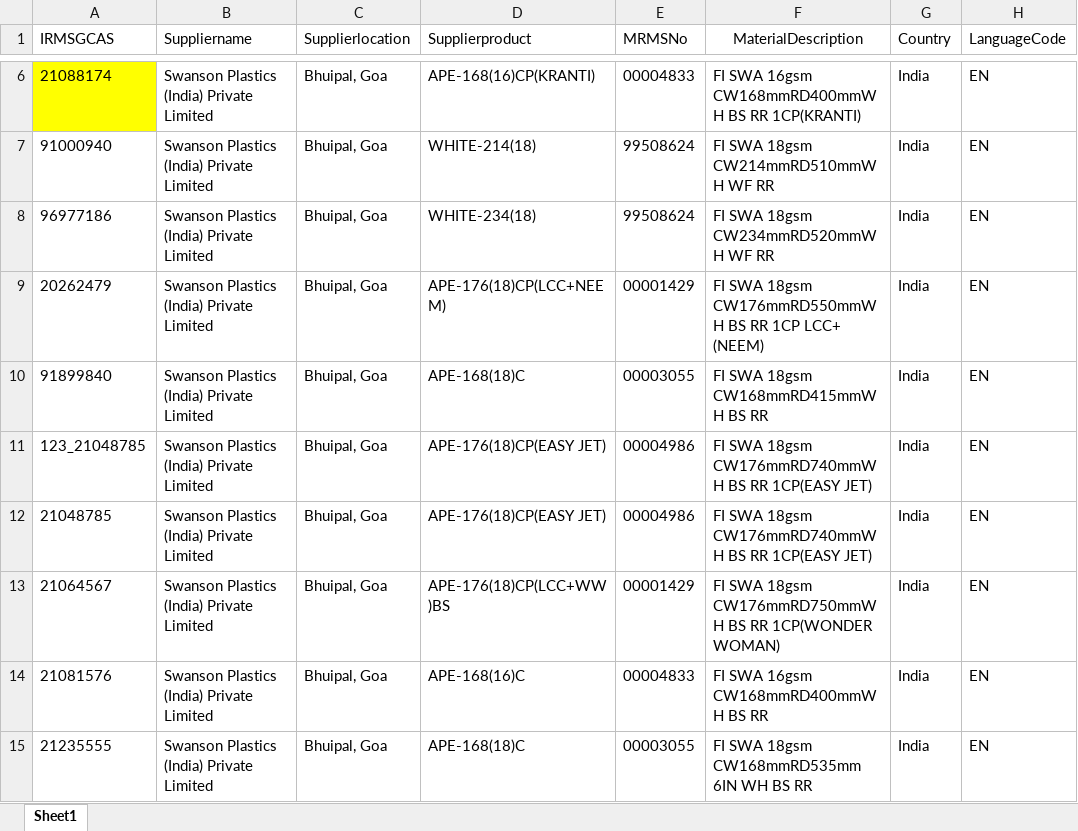
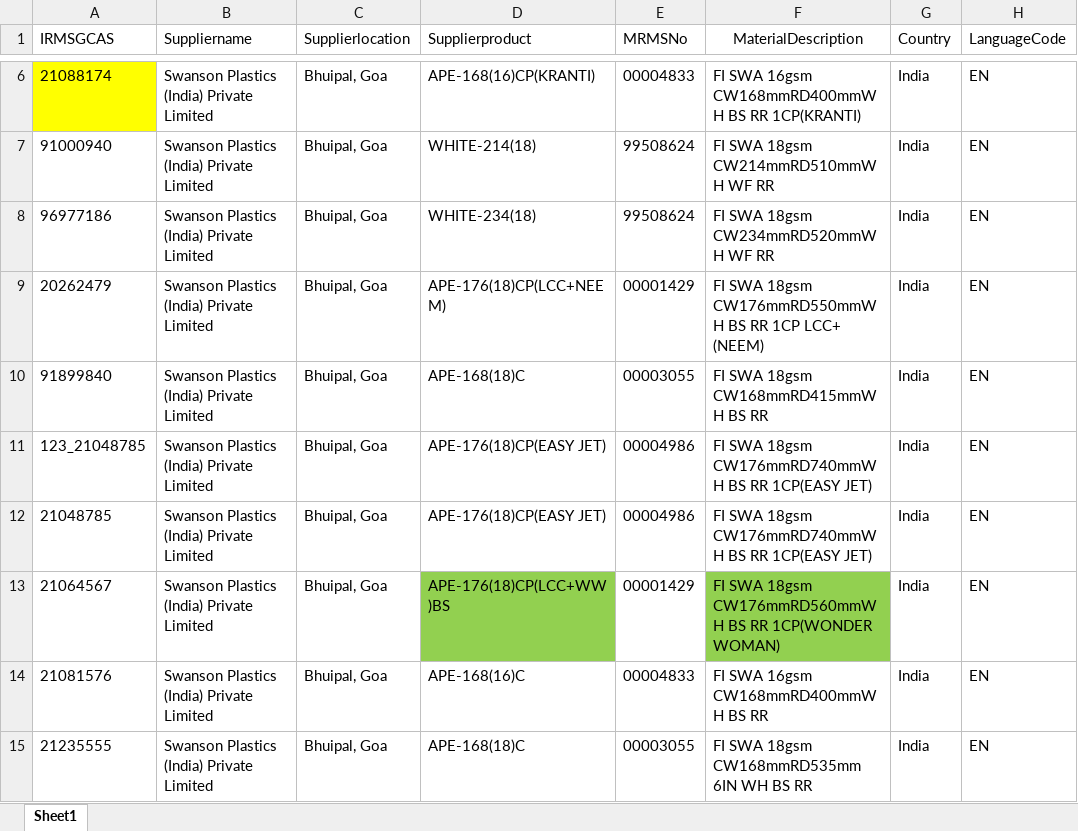
Before and after one commit to surajupatil24/GreenInkTechnologies-SWANSON, an Excel workbook: routes/Plant_001_masterdata.xlsx, sheet Sheet1, drawn as a sheet; only a part is shown, gaps mark what is left out; values as stored, in another font and other column widths than the file's, no borders; the diff names each change by its address in the sheet, - before the commit and + after, or states it on an @@ line.

Commit message:
desc_update
dec_update

```diff
--- a/routes/Plant_001_masterdata.xlsx (sheet Sheet1)
+++ b/routes/Plant_001_masterdata.xlsx (sheet Sheet1)
-D13 fill: none
+D13 fill: #92D050
-F13 (MaterialDescription): …SWA 18gsm CW176mmRD750mmWH BS RR…
+F13 (MaterialDescription): …SWA 18gsm CW176mmRD560mmWH BS RR…
-F13 fill: none
+F13 fill: #92D050
```
